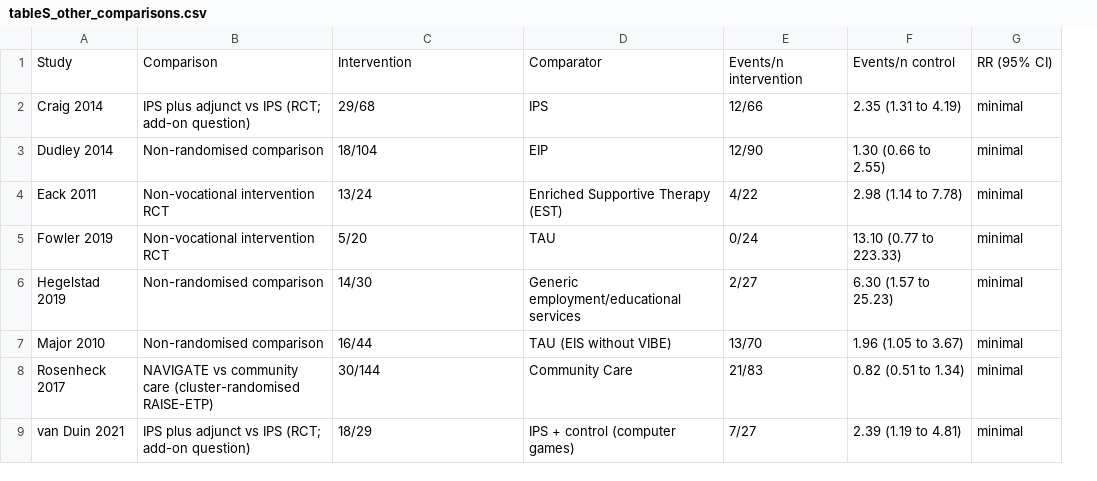
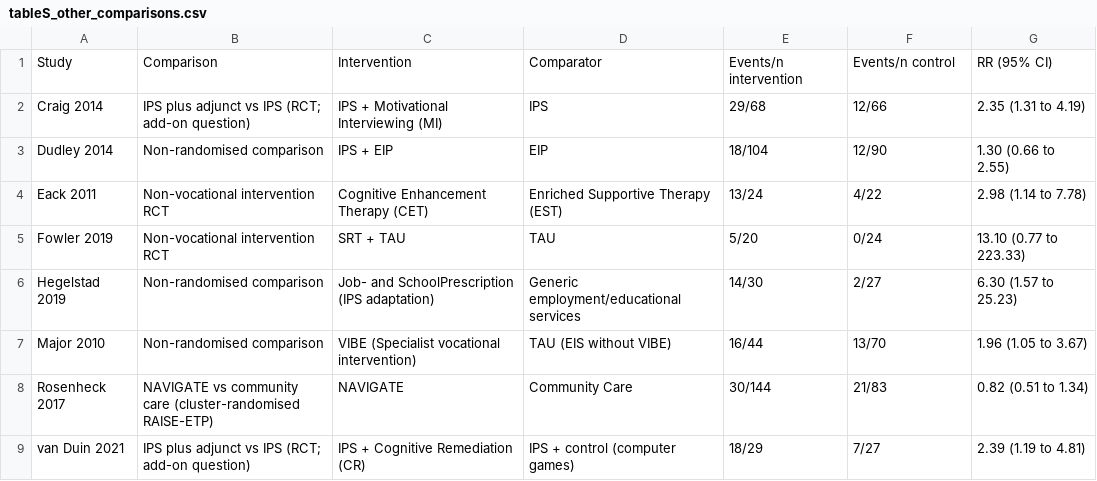
Before and after one commit to ricardotwumasi/employment-early-psychosis, a CSV file: output/tables/tableS_other_comparisons.csv, drawn as a sheet; removed rows and columns are numbered as before the commit, all else as after; the diff names each change by its address in the sheet, - before the commit and + after, or states it on an @@ line.

```diff
--- a/output/tables/tableS_other_comparisons.csv
+++ b/output/tables/tableS_other_comparisons.csv
+column E, rows 1-9: Events/n intervention | 29/68 | 18/104 | 13/24 | 5/20 | 14/30 | 16/44 | 30/144 | 18/29
-column G, rows 1-9: RR (95% CI) | minimal | minimal | minimal | minimal | minimal | minimal | minimal | minimal
-F1: Events/n intervention
+F1: Events/n control
-G1: Events/n control
+G1: RR (95% CI)
-C2: 29/68
+C2: IPS + Motivational Interviewing (MI)
-C3: 18/104
+C3: IPS + EIP
-C4: 13/24
+C4: Cognitive Enhancement Therapy (CET)
-C5: 5/20
+C5: SRT + TAU
-C6: 14/30
+C6: Job- and SchoolPrescription (IPS adaptation)
-C7: 16/44
+C7: VIBE (Specialist vocational intervention)
-C8: 30/144
+C8: NAVIGATE
-C9: 18/29
+C9: IPS + Cognitive Remediation (CR)
```
Also changed, not shown: output/bayesian/prevalence_diagnostics.csv, output/bayesian/trials_diagnostics.csv, 8 other files.
